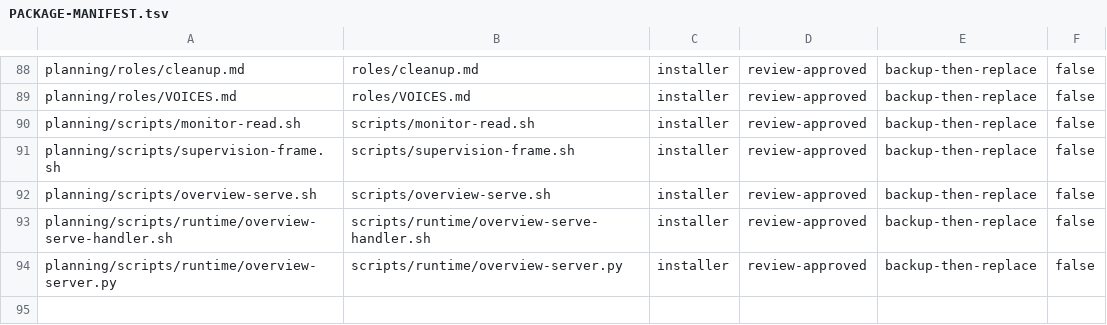
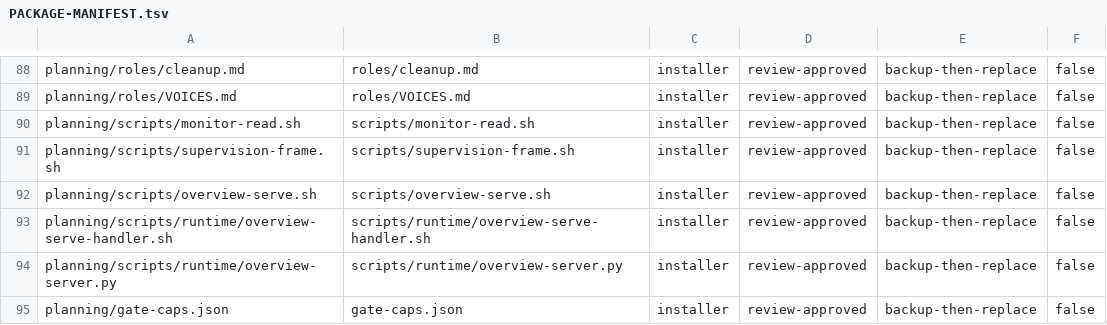
Before and after one commit to tschallacka/ai-skills, a TSV file: planning/PACKAGE-MANIFEST.tsv, drawn as a sheet; only a part is shown, gaps mark what is left out; the diff names each change by its address in the sheet, - before the commit and + after, or states it on an @@ line.

Commit message:
planning: fix coverage panel extraction after plan_table_cell migration

```diff
--- a/planning/PACKAGE-MANIFEST.tsv
+++ b/planning/PACKAGE-MANIFEST.tsv
+row 95: planning/gate-caps.json | gate-caps.json | installer | review-approved | backup-then-replace | false
```
Also changed, not shown: planning/PACKAGE-MAP.tsv, 10 other files.
